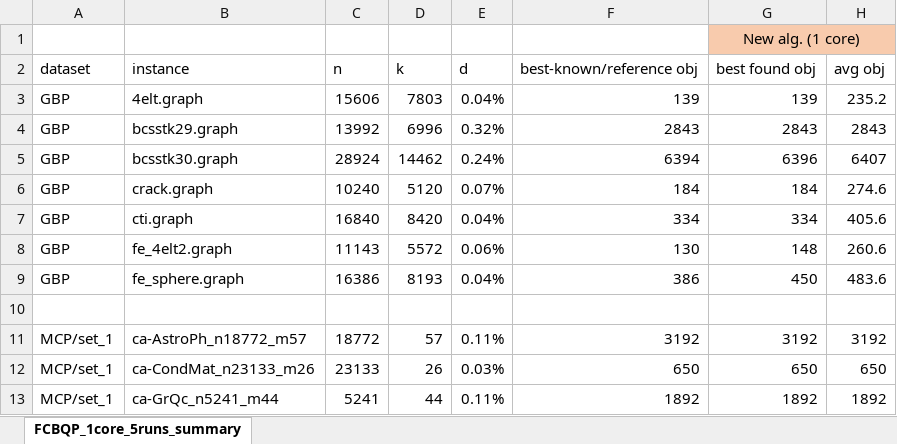
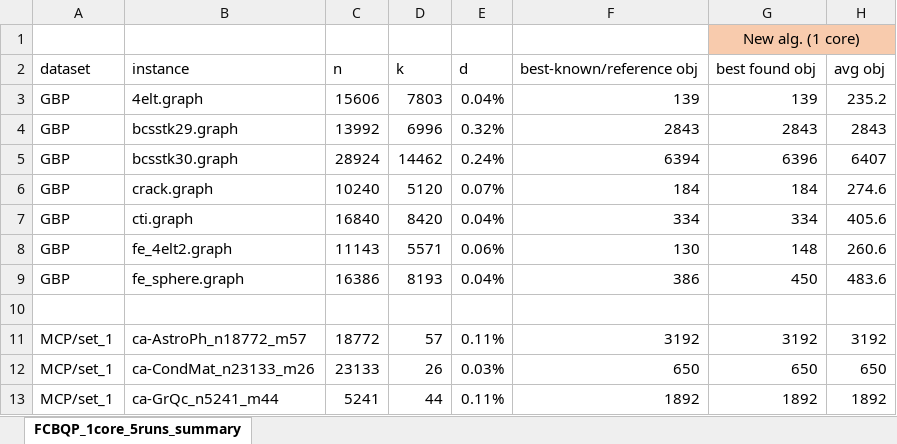
Before and after one commit to LeThiThanhTu/FCBQP_parallel, an Excel workbook: summary_results.xlsx, sheet FCBQP_1core_5runs_summary, drawn as a sheet; only a part is shown; values as stored, in another font and other column widths than the file's, no borders; the diff names each change by its address in the sheet, - before the commit and + after, or states it on an @@ line.

```diff
--- a/summary_results.xlsx (sheet FCBQP_1core_5runs_summary)
+++ b/summary_results.xlsx (sheet FCBQP_1core_5runs_summary)
-D8: 5572
+D8: 5571
```
Also changed, not shown: 1 other file.
